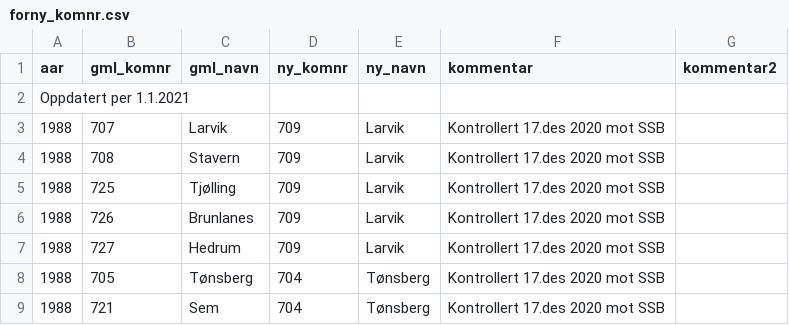
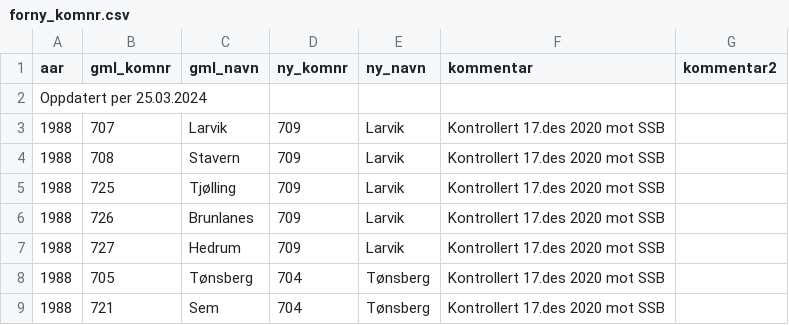
Before and after one commit to SKDE-Analyse/sas_codes, a CSV file: formater/forny_komnr.csv, drawn as a sheet; only a part is shown.

Commit message:
oppdatere med nye komnr pr 2024

```diff
--- a/formater/forny_komnr.csv
+++ b/formater/forny_komnr.csv
@@ -1,3 +1,3 @@
 aar;gml_komnr;gml_navn;ny_komnr;ny_navn;kommentar;kommentar2
-Oppdatert per 1.1.2021;;;;;;
+Oppdatert per 25.03.2024;;;;;;
 1988;707;Larvik;709;Larvik;Kontrollert 17.des 2020 mot SSB;
```
Also changed, not shown: formater/boomr.csv.
